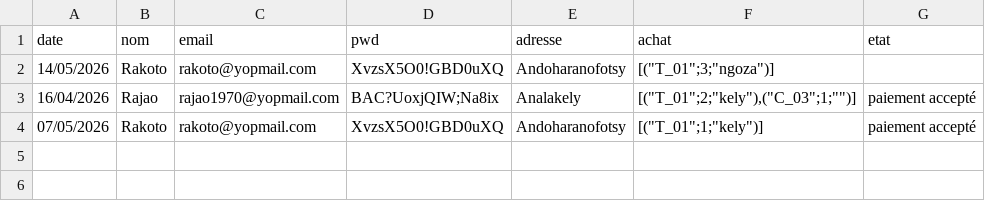
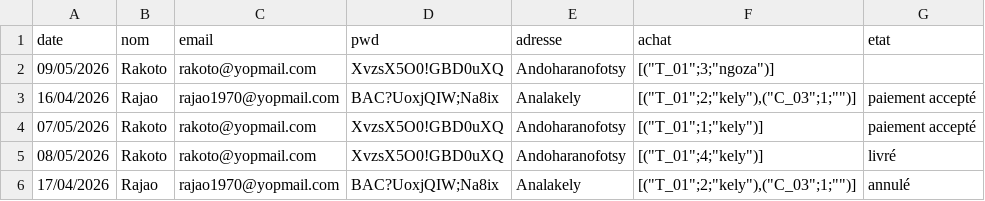
Before and after one commit to Sedera10/NewApp, a CSV file: import-data-mai-26 - fichier3.csv, drawn as a sheet.

Commit message:
nety kely import

```diff
--- a/import-data-mai-26 - fichier3.csv
+++ b/import-data-mai-26 - fichier3.csv
@@ -1,4 +1,6 @@
 date,nom,email,pwd,adresse,achat,etat
-14/05/2026,Rakoto,rakoto@yopmail.com,XvzsX5O0!GBD0uXQ,Andoharanofotsy,"[(""T_01"";3;""ngoza"")]",
+09/05/2026,Rakoto,rakoto@yopmail.com,XvzsX5O0!GBD0uXQ,Andoharanofotsy,"[(""T_01"";3;""ngoza"")]",
 16/04/2026,Rajao,rajao1970@yopmail.com,BAC?UoxjQIW;Na8ix,Analakely,"[(""T_01"";2;""kely""),(""C_03"";1;"""")]",paiement accepté
 07/05/2026,Rakoto,rakoto@yopmail.com,XvzsX5O0!GBD0uXQ,Andoharanofotsy,"[(""T_01"";1;""kely"")]",paiement accepté
+08/05/2026,Rakoto,rakoto@yopmail.com,XvzsX5O0!GBD0uXQ,Andoharanofotsy,"[(""T_01"";4;""kely"")]",livré
+17/04/2026,Rajao,rajao1970@yopmail.com,BAC?UoxjQIW;Na8ix,Analakely,"[(""T_01"";2;""kely""),(""C_03"";1;"""")]",annulé
```
Also changed, not shown: import-data-mai-26 - fichier1.csv, 2 other files.
